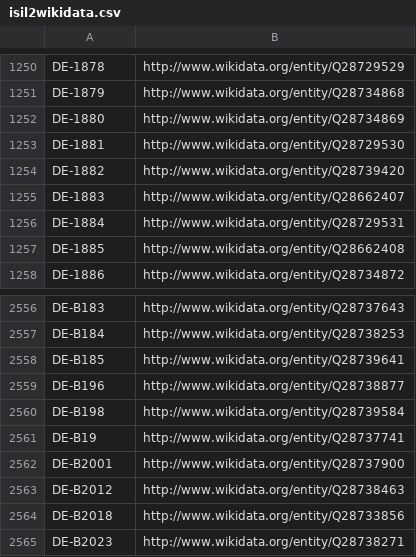
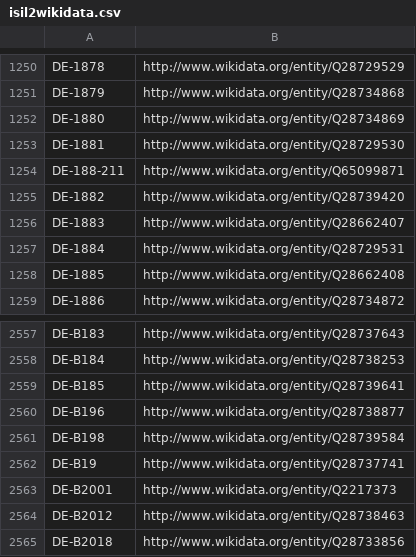
Before and after one commit to hbz/lookup-tables, a CSV file: data/isil2wikidata.csv, drawn as a sheet; only a part is shown, gaps mark what is left out; the shorter side is filled out with more unchanged rows.

Commit message:
Update isil2wikidata

```diff
--- a/data/isil2wikidata.csv
+++ b/data/isil2wikidata.csv
@@ -1253,2 +1253,3 @@
 "DE-1881"	http://www.wikidata.org/entity/Q28729530
+"DE-188-211"	http://www.wikidata.org/entity/Q65099871
 "DE-1882"	http://www.wikidata.org/entity/Q28739420
@@ -2561,3 +2562,3 @@
 "DE-B19"	http://www.wikidata.org/entity/Q28737741
-"DE-B2001"	http://www.wikidata.org/entity/Q28737900
+"DE-B2001"	http://www.wikidata.org/entity/Q2217373
 "DE-B2012"	http://www.wikidata.org/entity/Q28738463
```
